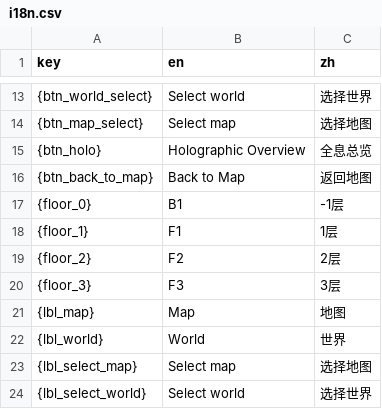
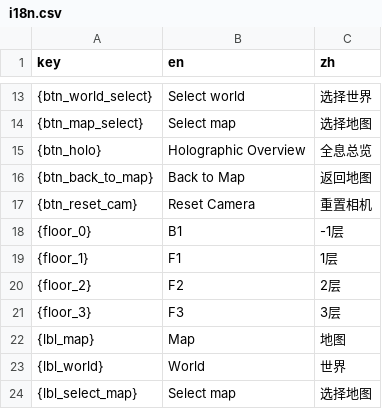
Before and after one commit to XYY-Studio/StarRail-Map, a CSV file: Resource/data/language/i18n.csv, drawn as a sheet; only a part is shown, gaps mark what is left out; the shorter side is filled out with more unchanged rows.

Commit message:
🎈 perf:  Optimize camera
- Add reset camera func / button

```diff
--- a/Resource/data/language/i18n.csv
+++ b/Resource/data/language/i18n.csv
@@ -16,2 +16,3 @@ key,en,zh
 {btn_back_to_map},Back to Map,返回地图
+{btn_reset_cam},Reset Camera,重置相机
 {floor_0},B1,-1层
```
Also changed, not shown: 3 other files.
